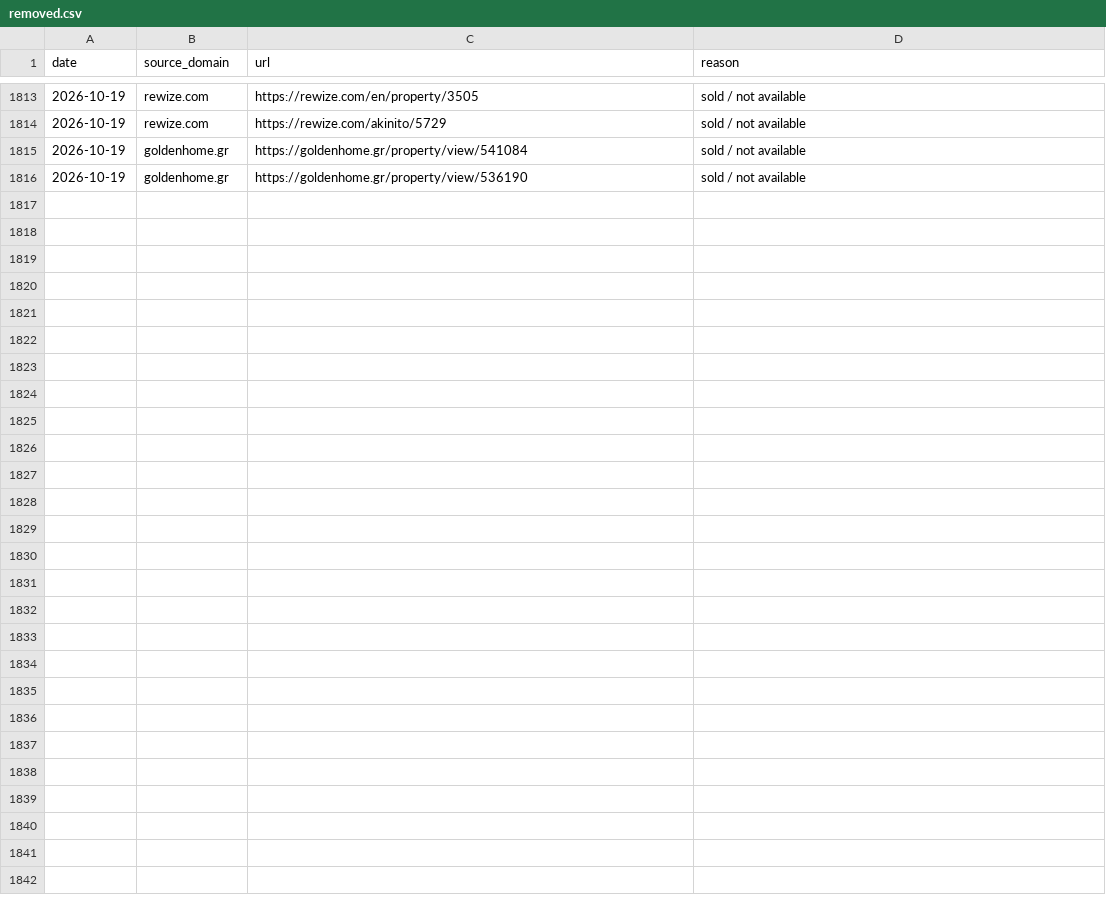
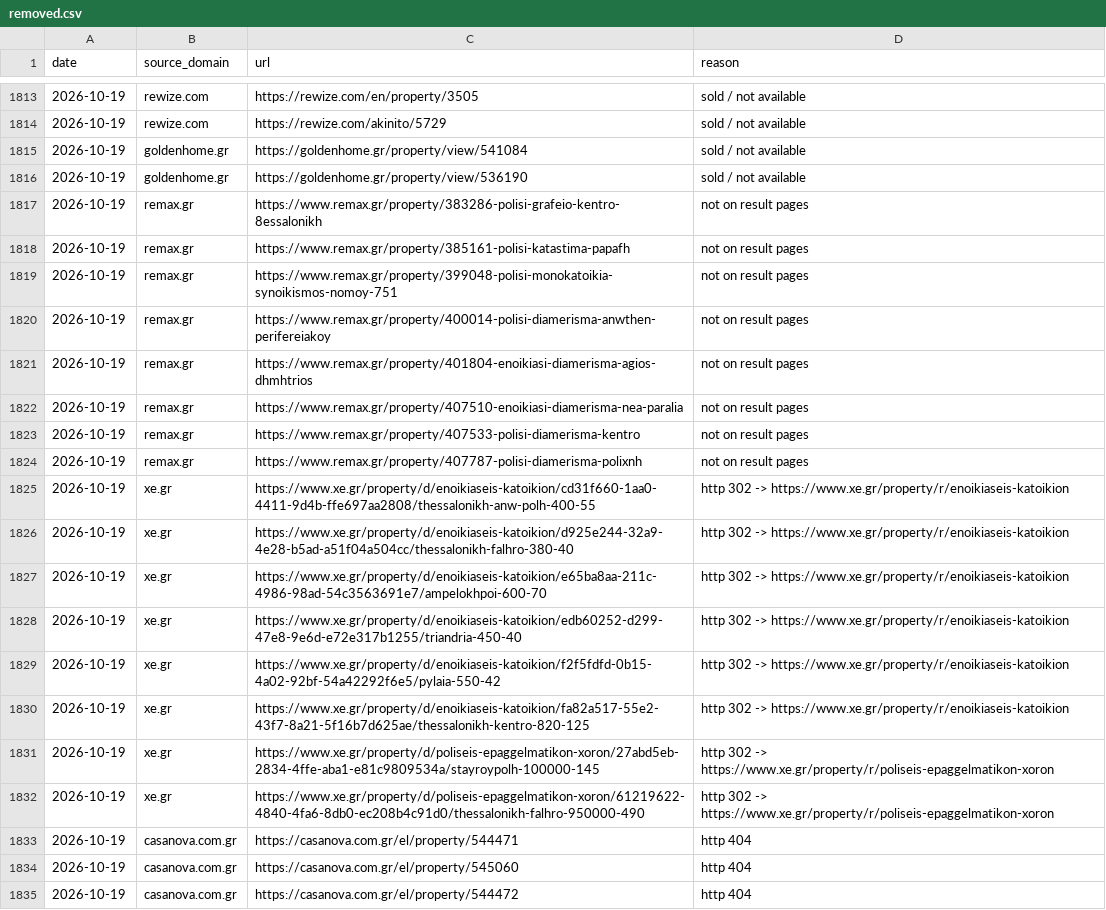
Before and after one commit to jenyshir-eng/Greece-real-estate, a CSV file: data/listings/removed.csv, drawn as a sheet; only a part is shown, gaps mark what is left out; the diff covers the shown part only; the diff names each change by its address in the sheet, - before the commit and + after, or states it on an @@ line.

Commit message:
Update 2026-10-19 13:38 (Thessaloniki): 474 new listings

```diff
--- a/data/listings/removed.csv
+++ b/data/listings/removed.csv
+row 1817: 2026-10-19 | remax.gr | https://www.remax.gr/property/383286-polisi-grafeio-kentro-8essalonikh | not on result pages
+row 1818: 2026-10-19 | remax.gr | https://www.remax.gr/property/385161-polisi-katastima-papafh | not on result pages
+row 1819: 2026-10-19 | remax.gr | https://www.remax.gr/property/399048-polisi-monokatoikia-synoikismos-nomoy-751 | not on result pages
+row 1820: 2026-10-19 | remax.gr | https://www.remax.gr/property/400014-polisi-diamerisma-anwthen-perifereiakoy | not on result pages
+row 1821: 2026-10-19 | remax.gr | https://www.remax.gr/property/401804-enoikiasi-diamerisma-agios-dhmhtrios | not on result pages
+row 1822: 2026-10-19 | remax.gr | https://www.remax.gr/property/407510-enoikiasi-diamerisma-nea-paralia | not on result pages
+row 1823: 2026-10-19 | remax.gr | https://www.remax.gr/property/407533-polisi-diamerisma-kentro | not on result pages
+row 1824: 2026-10-19 | remax.gr | https://www.remax.gr/property/407787-polisi-diamerisma-polixnh | not on result pages
+row 1825: 2026-10-19 | xe.gr | https://www.xe.gr/property/d/enoikiaseis-katoikion/cd31f660-1aa0-4411-9d4b-ffe697aa2808/thessalonikh-anw-polh-400-55 | http 302 -> https://www.xe.gr/property/r/enoikiaseis-katoikion
+row 1826: 2026-10-19 | xe.gr | https://www.xe.gr/property/d/enoikiaseis-katoikion/d925e244-32a9-4e28-b5ad-a51f04a504cc/thessalonikh-falhro-380-40 | http 302 -> https://www.xe.gr/property/r/enoikiaseis-katoikion
+row 1827: 2026-10-19 | xe.gr | https://www.xe.gr/property/d/enoikiaseis-katoikion/e65ba8aa-211c-4986-98ad-54c3563691e7/ampelokhpoi-600-70 | http 302 -> https://www.xe.gr/property/r/enoikiaseis-katoikion
+row 1828: 2026-10-19 | xe.gr | https://www.xe.gr/property/d/enoikiaseis-katoikion/edb60252-d299-47e8-9e6d-e72e317b1255/triandria-450-40 | http 302 -> https://www.xe.gr/property/r/enoikiaseis-katoikion
+row 1829: 2026-10-19 | xe.gr | https://www.xe.gr/property/d/enoikiaseis-katoikion/f2f5fdfd-0b15-4a02-92bf-54a42292f6e5/pylaia-550-42 | http 302 -> https://www.xe.gr/property/r/enoikiaseis-katoikion
+row 1830: 2026-10-19 | xe.gr | https://www.xe.gr/property/d/enoikiaseis-katoikion/fa82a517-55e2-43f7-8a21-5f16b7d625ae/thessalonikh-kentro-820-125 | http 302 -> https://www.xe.gr/property/r/enoikiaseis-katoikion
+row 1831: 2026-10-19 | xe.gr | https://www.xe.gr/property/d/poliseis-epaggelmatikon-xoron/27abd5eb-2834-4ffe-aba1-e81c9809534a/stayroypolh-100000-145 | http 302 -> https://www.xe.gr/property/r/poliseis-epaggelmatikon-xoron
+row 1832: 2026-10-19 | xe.gr | https://www.xe.gr/property/d/poliseis-epaggelmatikon-xoron/61219622-4840-4fa6-8db0-ec208b4c91d0/thessalonikh-falhro-950000-490 | http 302 -> https://www.xe.gr/property/r/poliseis-epaggelmatikon-xoron
+row 1833: 2026-10-19 | casanova.com.gr | https://casanova.com.gr/el/property/544471 | http 404
+row 1834: 2026-10-19 | casanova.com.gr | https://casanova.com.gr/el/property/545060 | http 404
+row 1835: 2026-10-19 | casanova.com.gr | https://casanova.com.gr/el/property/544472 | http 404
```
Also changed, not shown: 12 added rows elsewhere in this file, data/listings/collect_report.csv, data/listings/district_hints.csv, 14 other files.
